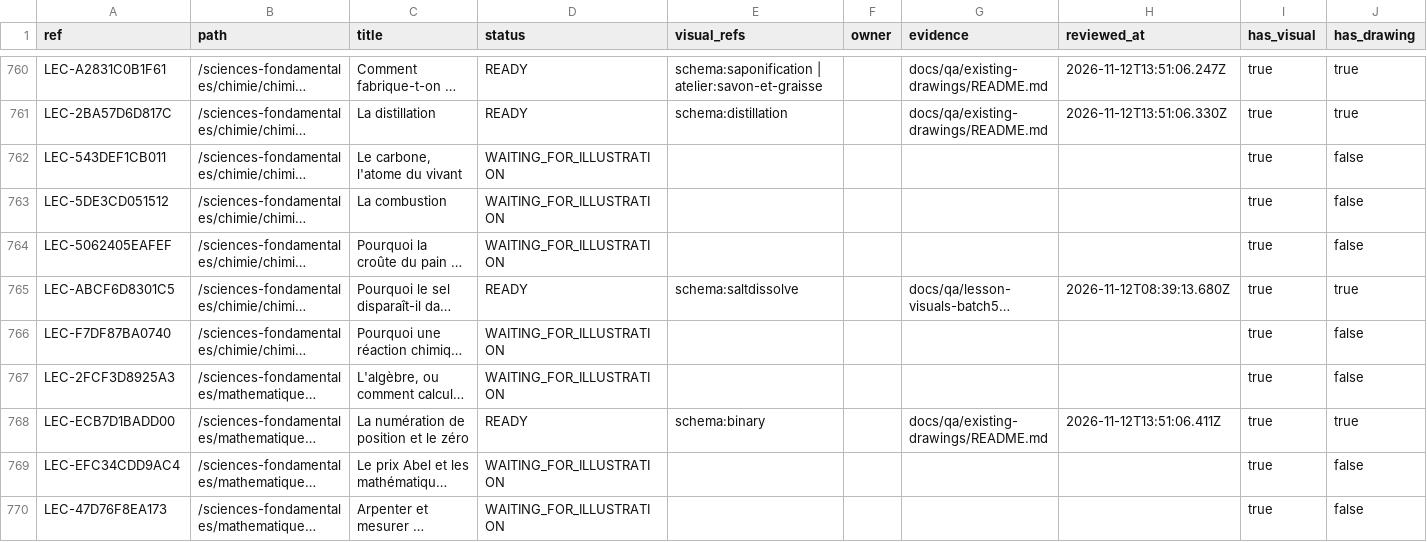
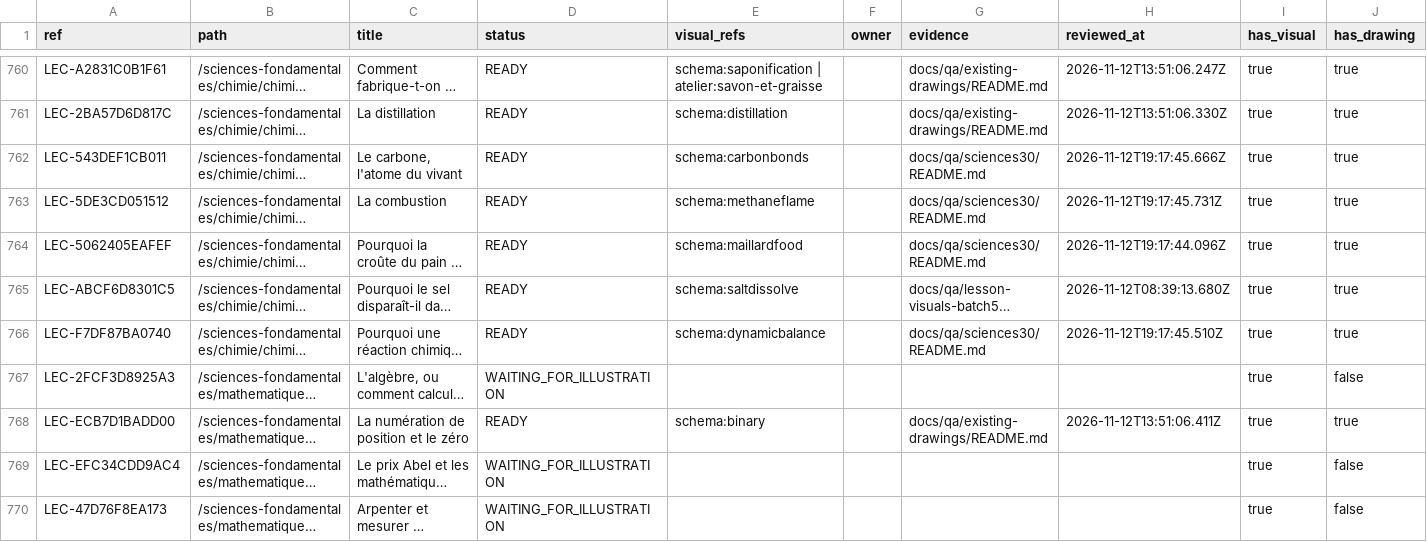
Before and after one commit to FreezyXV/Anakalypto, a CSV file: docs/collaboration/ILLUSTRATION_STATUS.csv, drawn as a sheet; only a part is shown, gaps mark what is left out; long unchanged cells end in …; the diff covers the shown part only; the diff names each change by its address in the sheet, - before the commit and + after, or states it on an @@ line.

```diff
--- a/docs/collaboration/ILLUSTRATION_STATUS.csv
+++ b/docs/collaboration/ILLUSTRATION_STATUS.csv
-D762:D764 (status): WAITING_FOR_ILLUSTRATION
+D762:D764 (status): READY
-E762 (visual_refs): (empty)
+E762 (visual_refs): schema:carbonbonds
-G762:G764 (evidence): (empty)
+G762:G764 (evidence): docs/qa/sciences30/README.md
-H762 (reviewed_at): (empty)
+H762 (reviewed_at): 2026-11-12T19:17:45.666Z
-J762:J764 (has_drawing): false
+J762:J764 (has_drawing): true
-E763 (visual_refs): (empty)
+E763 (visual_refs): schema:methaneflame
-H763 (reviewed_at): (empty)
+H763 (reviewed_at): 2026-11-12T19:17:45.731Z
-E764 (visual_refs): (empty)
+E764 (visual_refs): schema:maillardfood
-H764 (reviewed_at): (empty)
+H764 (reviewed_at): 2026-11-12T19:17:44.096Z
-D766 (status): WAITING_FOR_ILLUSTRATION
+D766 (status): READY
-E766 (visual_refs): (empty)
+E766 (visual_refs): schema:dynamicbalance
-G766 (evidence): (empty)
+G766 (evidence): docs/qa/sciences30/README.md
-H766 (reviewed_at): (empty)
+H766 (reviewed_at): 2026-11-12T19:17:45.510Z
-J766 (has_drawing): false
+J766 (has_drawing): true
```
Also changed, not shown: 130 edited cells elsewhere in this file, docs/collaboration/VISUAL_INVENTORY.csv, 39 other files.
